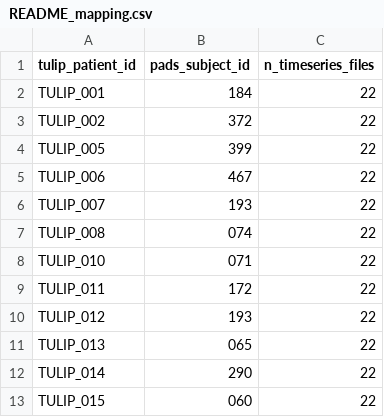
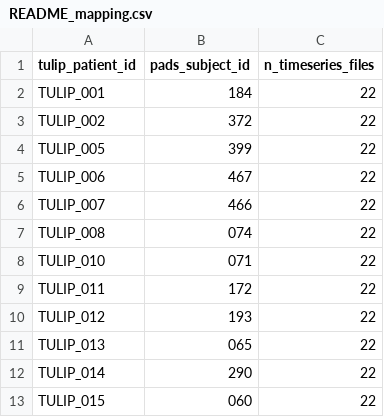
Before and after one commit to sungmoonie/PD-Dashboard, a CSV file: pads_matched/by_tulip/README_mapping.csv, drawn as a sheet.

Commit message:
Fix: duplicated patients -> match TULIP_007 to PADS_466

```diff
--- a/pads_matched/by_tulip/README_mapping.csv
+++ b/pads_matched/by_tulip/README_mapping.csv
@@ -5,3 +5,3 @@ TULIP_005,399,22
 TULIP_006,467,22
-TULIP_007,193,22
+TULIP_007,466,22
 TULIP_008,074,22
```
Also changed, not shown: 47 other files.
